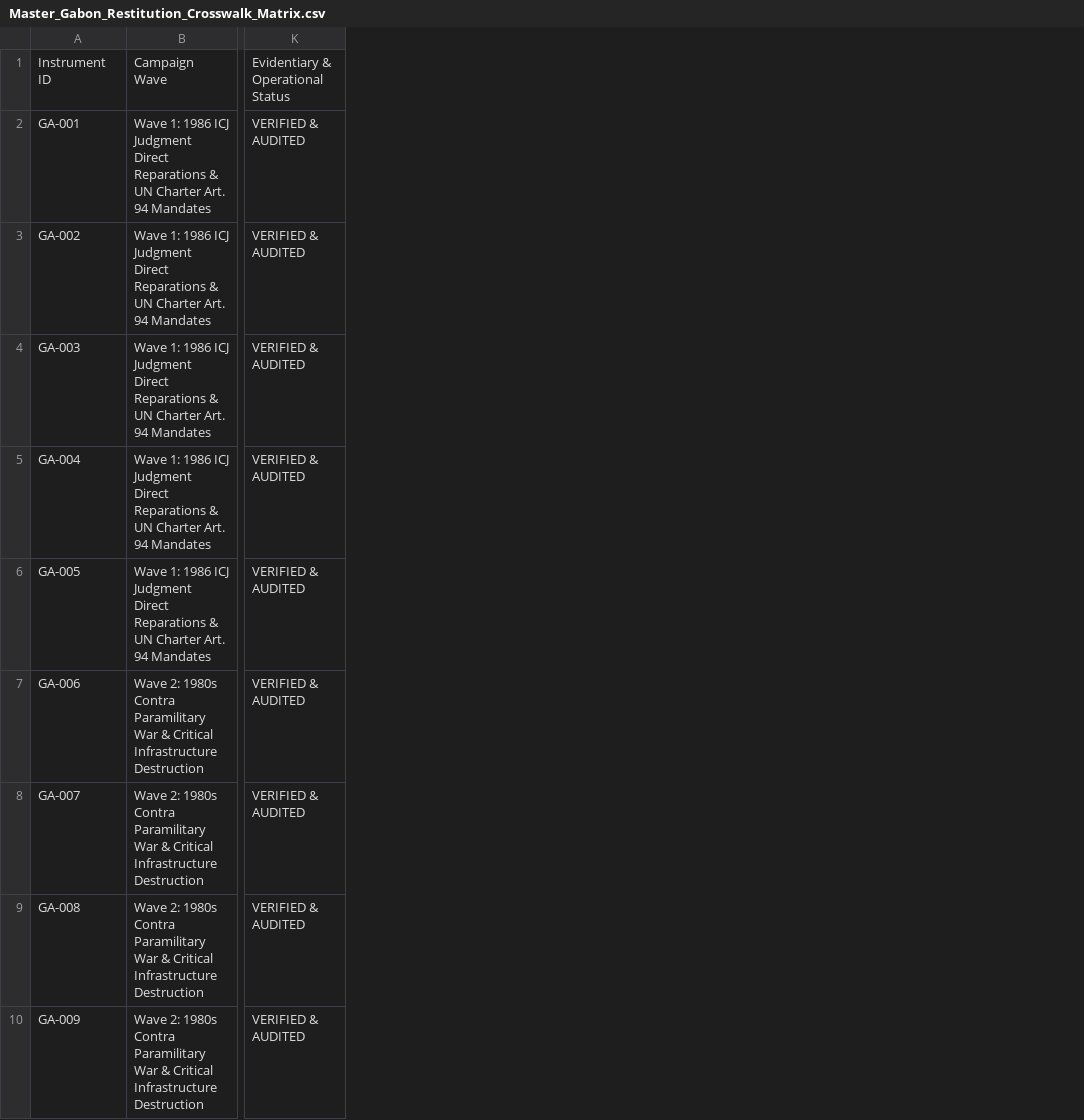
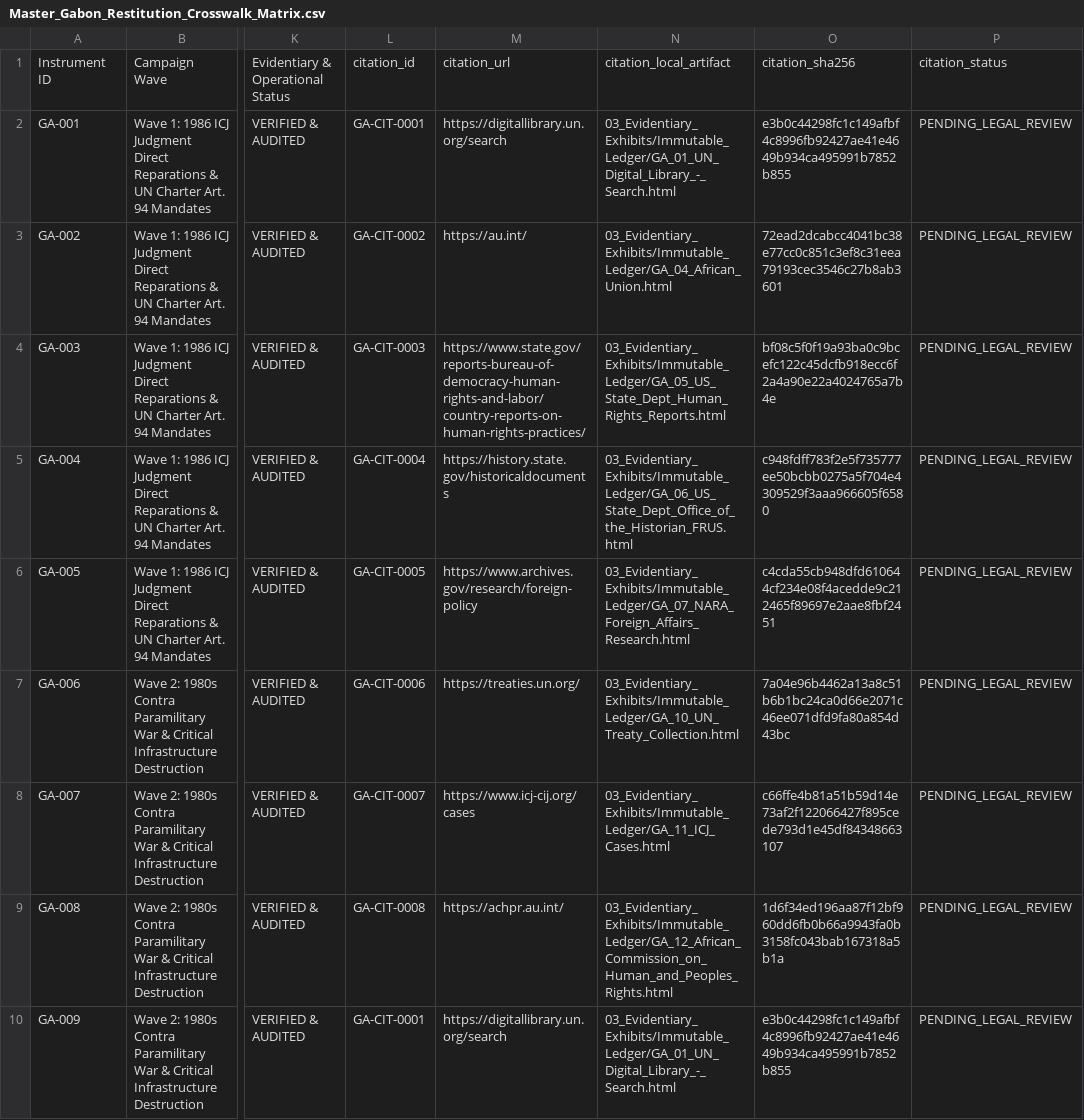
Before and after one commit to GlobalRestitutionAlliance/africa-us-ga-gabon-master-litigation, a CSV file: 00_Master_Knowledge_Base/Master_Gabon_Restitution_Crosswalk_Matrix.csv, drawn as a sheet; only a part is shown, gaps mark what is left out; the diff names each change by its address in the sheet, - before the commit and + after, or states it on an @@ line.

Commit message:
AFRICA harvest/citations/docs/manifests parity pass

```diff
--- a/00_Master_Knowledge_Base/Master_Gabon_Restitution_Crosswalk_Matrix.csv
+++ b/00_Master_Knowledge_Base/Master_Gabon_Restitution_Crosswalk_Matrix.csv
+column L, rows 1-10: citation_id | GA-CIT-0001 | GA-CIT-0002 | GA-CIT-0003 | GA-CIT-0004 | GA-CIT-0005 | GA-CIT-0006 | GA-CIT-0007 | GA-CIT-0008 | GA-CIT-0001
+column M, rows 1-10: citation_url | https://digitallibrary.un.org/search | https://au.int/ | https://www.state.gov/reports-bureau-of-democracy-human-rights-and-labor/country-reports-on-human-rights-practices/ | https://history.state.gov/historicaldocuments | https://www.archives.gov/research/foreign-policy | https://treaties.un.org/ | https://www.icj-cij.org/cases | https://achpr.au.int/ | https://digitallibrary.un.org/search
+column N, rows 1-10: citation_local_artifact | 03_Evidentiary_Exhibits/Immutable_Ledger/GA_01_UN_Digital_Library_-_Search.html | 03_Evidentiary_Exhibits/Immutable_Ledger/GA_04_African_Union.html | 03_Evidentiary_Exhibits/Immutable_Ledger/GA_05_US_State_Dept_Human_Rights_Reports.html | 03_Evidentiary_Exhibits/Immutable_Ledger/GA_06_US_State_Dept_Office_of_the_Historian_FRUS.html | 03_Evidentiary_Exhibits/Immutable_Ledger/GA_07_NARA_Foreign_Affairs_Research.html | 03_Evidentiary_Exhibits/Immutable_Ledger/GA_10_UN_Treaty_Collection.html | 03_Evidentiary_Exhibits/Immutable_Ledger/GA_11_ICJ_Cases.html | 03_Evidentiary_Exhibits/Immutable_Ledger/GA_12_African_Commission_on_Human_and_Peoples_Rights.html | 03_Evidentiary_Exhibits/Immutable_Ledger/GA_01_UN_Digital_Library_-_Search.html
+column O, rows 1-10: citation_sha256 | e3b0c44298fc1c149afbf4c8996fb92427ae41e4649b934ca495991b7852b855 | 72ead2dcabcc4041bc38e77cc0c851c3ef8c31eea79193cec3546c27b8ab3601 | bf08c5f0f19a93ba0c9bcefc122c45dcfb918ecc6f2a4a90e22a4024765a7b4e | c948fdff783f2e5f735777ee50bcbb0275a5f704e4309529f3aaa966605f6580 | c4cda55cb948dfd610644cf234e08f4acedde9c212465f89697e2aae8fbf2451 | 7a04e96b4462a13a8c51b6b1bc24ca0d66e2071c46ee071dfd9fa80a854d43bc | c66ffe4b81a51b59d14e73af2f122066427f895cede793d1e45df84348663107 | 1d6f34ed196aa87f12bf960dd6fb0b66a9943fa0b3158fc043bab167318a5b1a | e3b0c44298fc1c149afbf4c8996fb92427ae41e4649b934ca495991b7852b855
+column P, rows 1-10: citation_status | PENDING_LEGAL_REVIEW | PENDING_LEGAL_REVIEW | PENDING_LEGAL_REVIEW | PENDING_LEGAL_REVIEW | PENDING_LEGAL_REVIEW | PENDING_LEGAL_REVIEW | PENDING_LEGAL_REVIEW | PENDING_LEGAL_REVIEW | PENDING_LEGAL_REVIEW
```
Also changed, not shown: 00_Master_Knowledge_Base/Master_US_GA_GABON_Restitution_Crosswalk_Matrix.csv, 53 other files.
